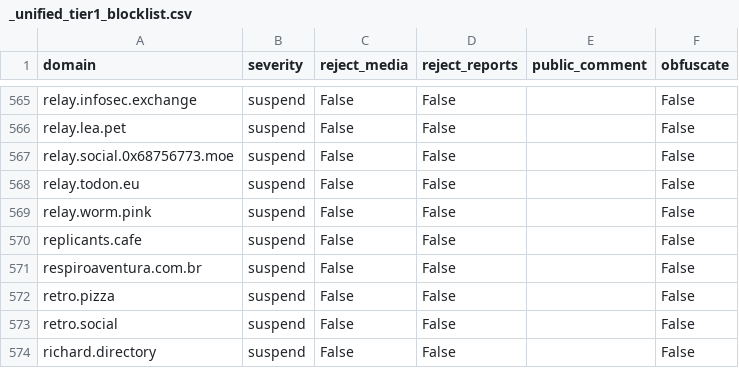
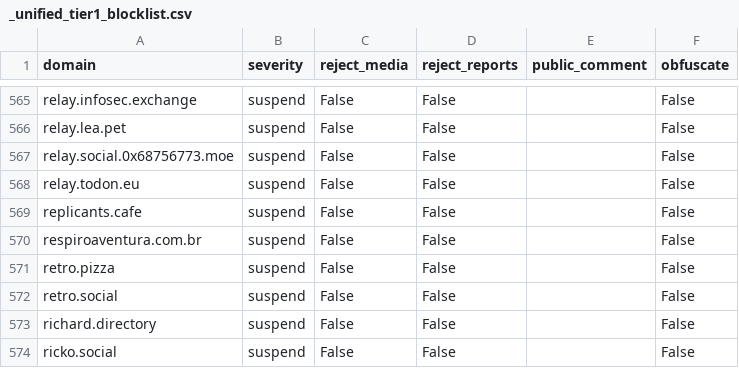
Before and after one commit to kromonos/fedi-health, a CSV file: _unified_tier1_blocklist.csv, drawn as a sheet; only a part is shown, gaps mark what is left out; the shorter side is filled out with more unchanged rows; the diff names each change by its address in the sheet, - before the commit and + after, or states it on an @@ line.

```diff
--- a/_unified_tier1_blocklist.csv
+++ b/_unified_tier1_blocklist.csv
-row 569: relay.worm.pink | suspend | False | False |  | False
```
Also changed, not shown: _unified_tier2_blocklist.csv, _unified_tier3_blocklist.csv, 1 other file.
